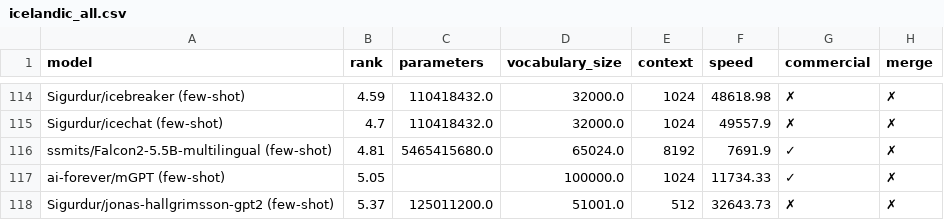
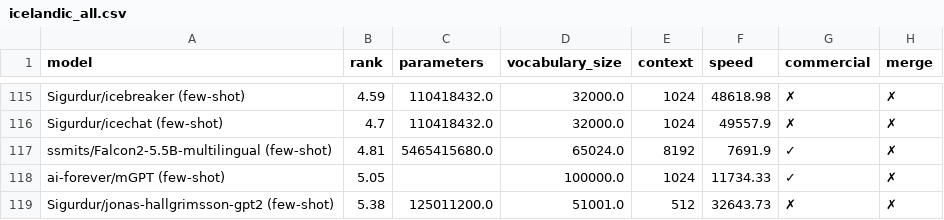
Before and after one commit to viggo-gascou/leaderboards, a CSV file: leaderboards/icelandic_all.csv, drawn as a sheet; only a part is shown, gaps mark what is left out; addresses are those after the commit; the diff covers the shown part only; the diff names each change by its address in the sheet, - before the commit and + after, or states it on an @@ line.

```diff
--- a/leaderboards/icelandic_all.csv
+++ b/leaderboards/icelandic_all.csv
-B119 (rank): 5.37
+B119 (rank): 5.38
```
Also changed, not shown: 4 added rows, 3 removed rows, 10 moved rows and 7 edited cells elsewhere in this file, leaderboards/european_all.csv, leaderboards/french_all.csv, 43 other files.
